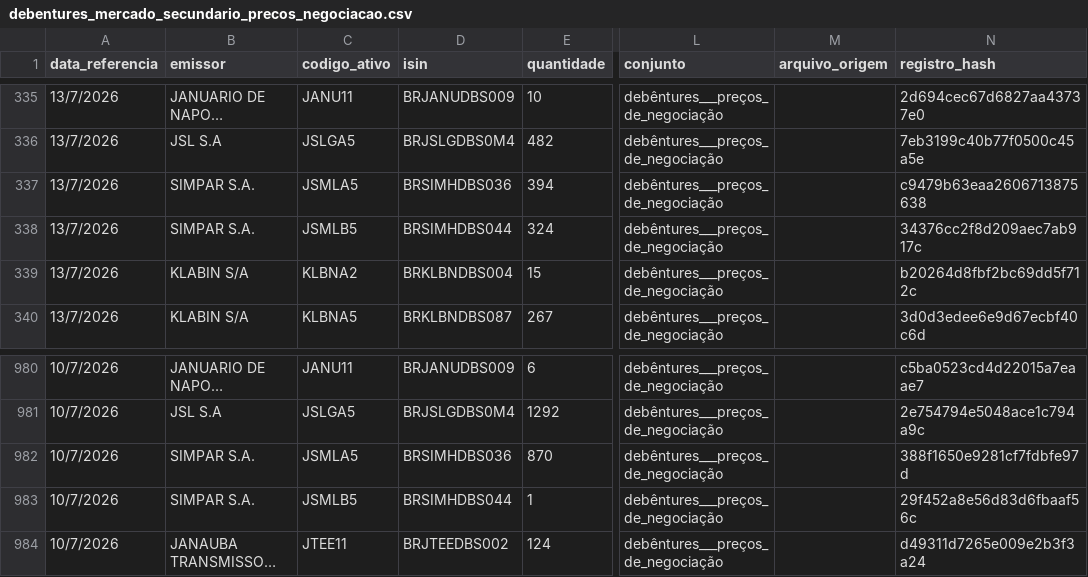
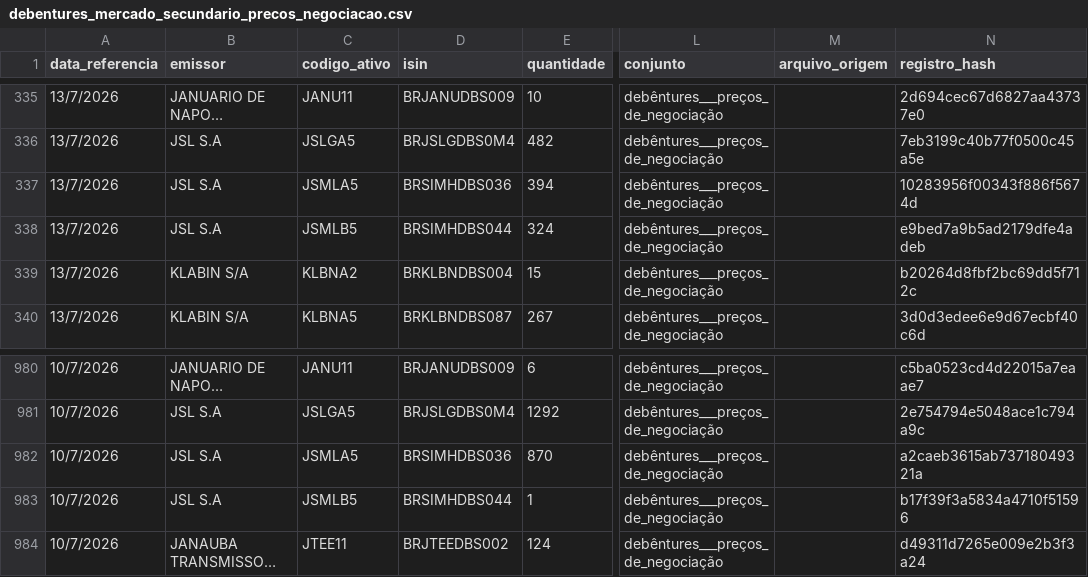
Before and after one commit to PulseDataLabs/PulseFlat, a CSV file: data/debentures_mercado_secundario_precos_negociacao.csv, drawn as a sheet; only a part is shown, gaps mark what is left out; long unchanged cells end in …; the diff names each change by its address in the sheet, - before the commit and + after, or states it on an @@ line.

```diff
--- a/data/debentures_mercado_secundario_precos_negociacao.csv
+++ b/data/debentures_mercado_secundario_precos_negociacao.csv
-B337:B338 (emissor): SIMPAR S.A.
+B337:B338 (emissor): JSL S.A
-N337 (registro_hash): c9479b63eaa2606713875638
+N337 (registro_hash): 10283956f00343f886f5674d
-N338 (registro_hash): 34376cc2f8d209aec7ab917c
+N338 (registro_hash): e9bed7a9b5ad2179dfe4adeb
-B982:B983 (emissor): SIMPAR S.A.
+B982:B983 (emissor): JSL S.A
-N982 (registro_hash): 388f1650e9281cf7fdbfe97d
+N982 (registro_hash): a2caeb3615ab73718049321a
-N983 (registro_hash): 29f452a8e56d83d6fbaaf56c
+N983 (registro_hash): b17f39f3a5834a4710f51596
```
Also changed, not shown: data/anbima_indicadores.csv, data/b3_indicadores_financeiros.csv, 22 other files.
